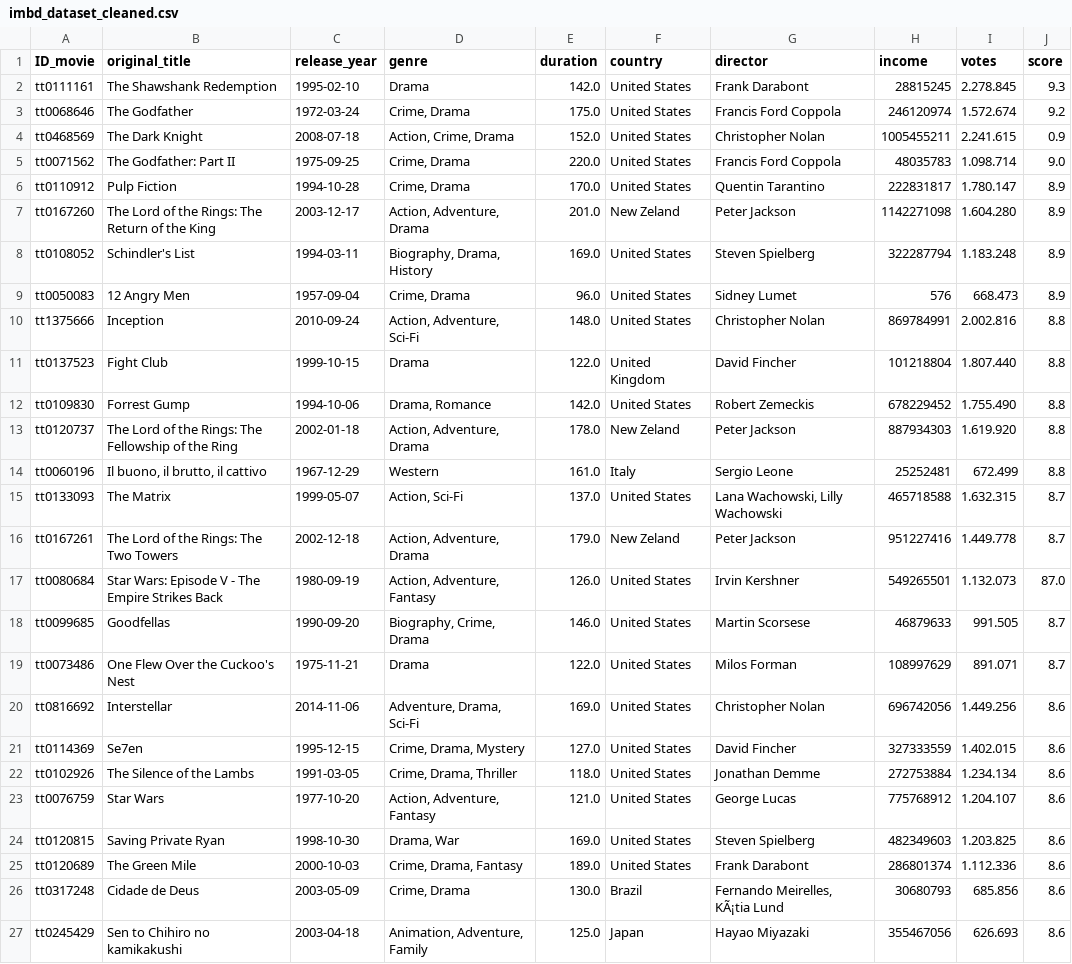
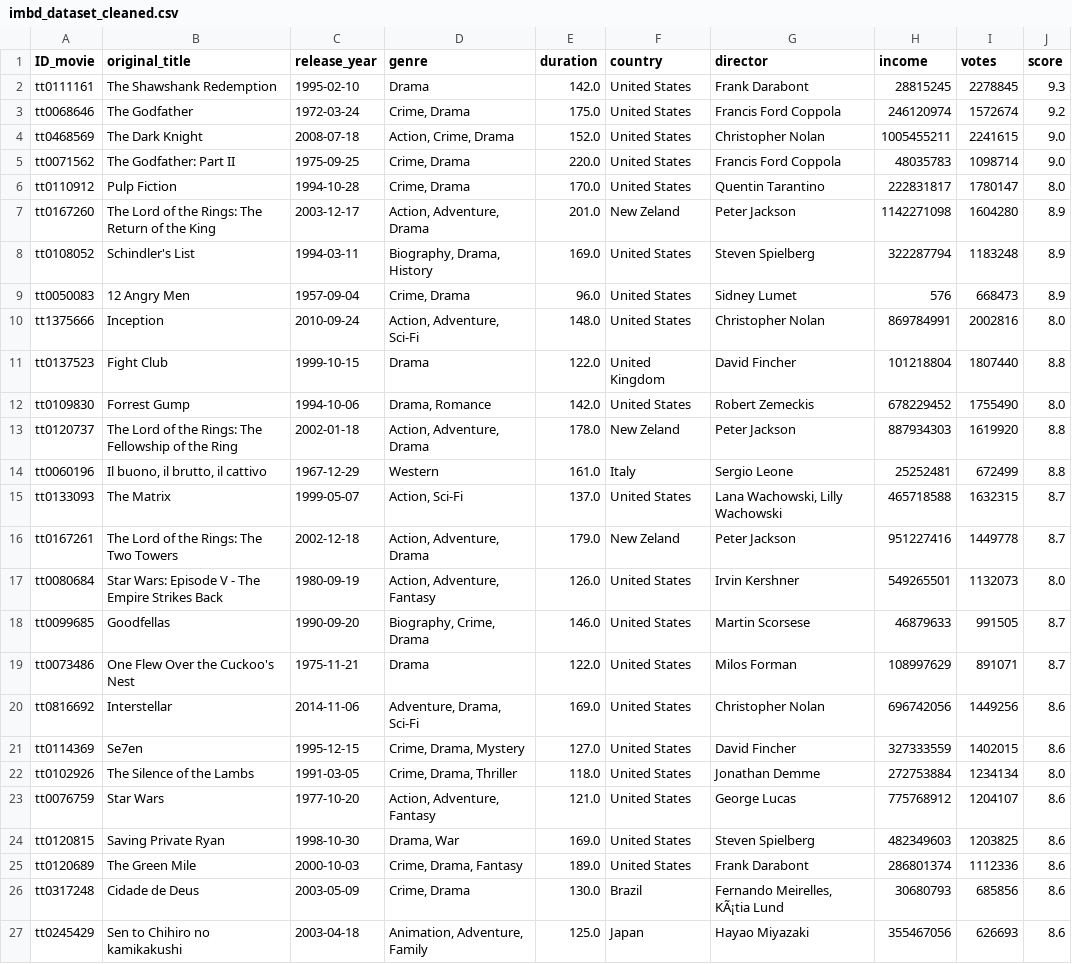
Before and after one commit to yagosilvax/ETL-IMDB_data, a CSV file: Cleaned_data/imbd_dataset_cleaned.csv, drawn as a sheet; only a part is shown; the diff covers the shown part only; the diff names each change by its address in the sheet, - before the commit and + after, or states it on an @@ line.

```diff
--- a/Cleaned_data/imbd_dataset_cleaned.csv
+++ b/Cleaned_data/imbd_dataset_cleaned.csv
-I2 (votes): 2.278.845
+I2 (votes): 2278845
-I3 (votes): 1.572.674
+I3 (votes): 1572674
-I4 (votes): 2.241.615
+I4 (votes): 2241615
-J4 (score): 0.9
+J4 (score): 9.0
-I5 (votes): 1.098.714
+I5 (votes): 1098714
-I6 (votes): 1.780.147
+I6 (votes): 1780147
-J6 (score): 8.9
+J6 (score): 8.0
-I7 (votes): 1.604.280
+I7 (votes): 1604280
-I8 (votes): 1.183.248
+I8 (votes): 1183248
-I9 (votes): 668.473
+I9 (votes): 668473
-I10 (votes): 2.002.816
+I10 (votes): 2002816
-J10 (score): 8.8
+J10 (score): 8.0
-I11 (votes): 1.807.440
+I11 (votes): 1807440
-I12 (votes): 1.755.490
+I12 (votes): 1755490
-J12 (score): 8.8
+J12 (score): 8.0
-I13 (votes): 1.619.920
+I13 (votes): 1619920
-I14 (votes): 672.499
+I14 (votes): 672499
-I15 (votes): 1.632.315
+I15 (votes): 1632315
-I16 (votes): 1.449.778
+I16 (votes): 1449778
-I17 (votes): 1.132.073
+I17 (votes): 1132073
-J17 (score): 87.0
+J17 (score): 8.0
-I18 (votes): 991.505
+I18 (votes): 991505
-I19 (votes): 891.071
+I19 (votes): 891071
-I20 (votes): 1.449.256
+I20 (votes): 1449256
-I21 (votes): 1.402.015
+I21 (votes): 1402015
-I22 (votes): 1.234.134
+I22 (votes): 1234134
-J22 (score): 8.6
+J22 (score): 8.0
-I23 (votes): 1.204.107
+I23 (votes): 1204107
-I24 (votes): 1.203.825
+I24 (votes): 1203825
-I25 (votes): 1.112.336
+I25 (votes): 1112336
-I26 (votes): 685.856
+I26 (votes): 685856
-I27 (votes): 626.693
+I27 (votes): 626693
```
Also changed, not shown: 74 edited cells elsewhere in this file, 1 other file.
